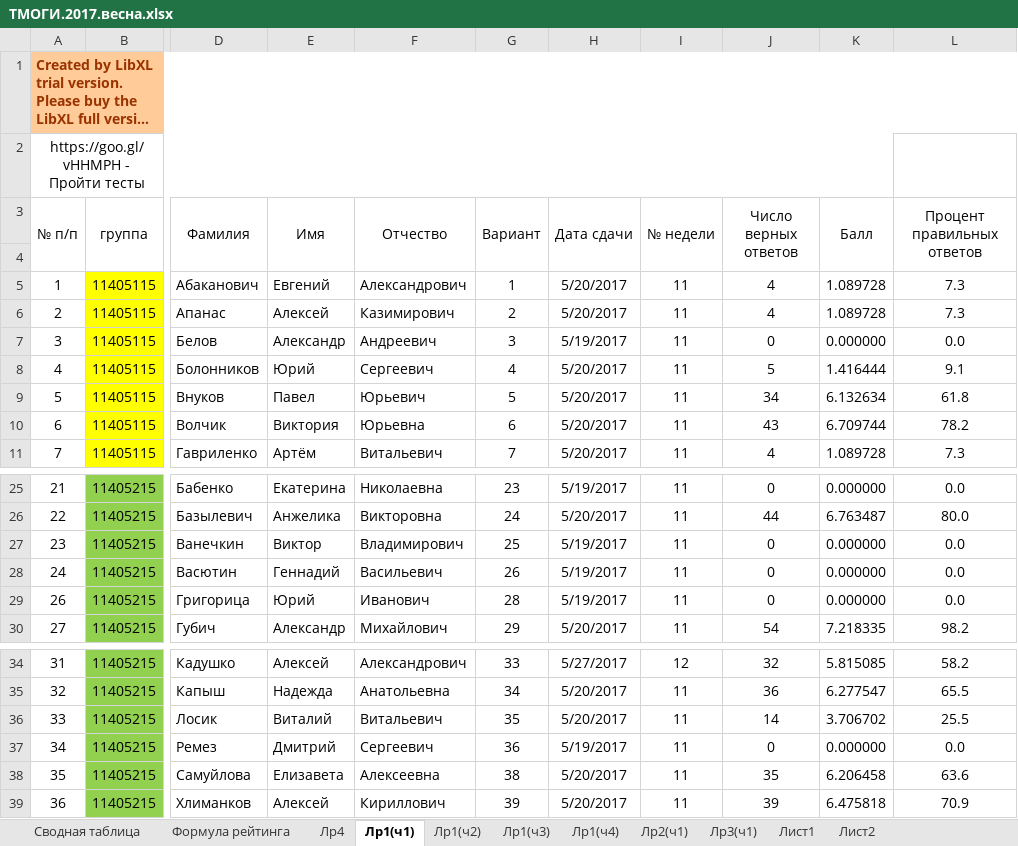
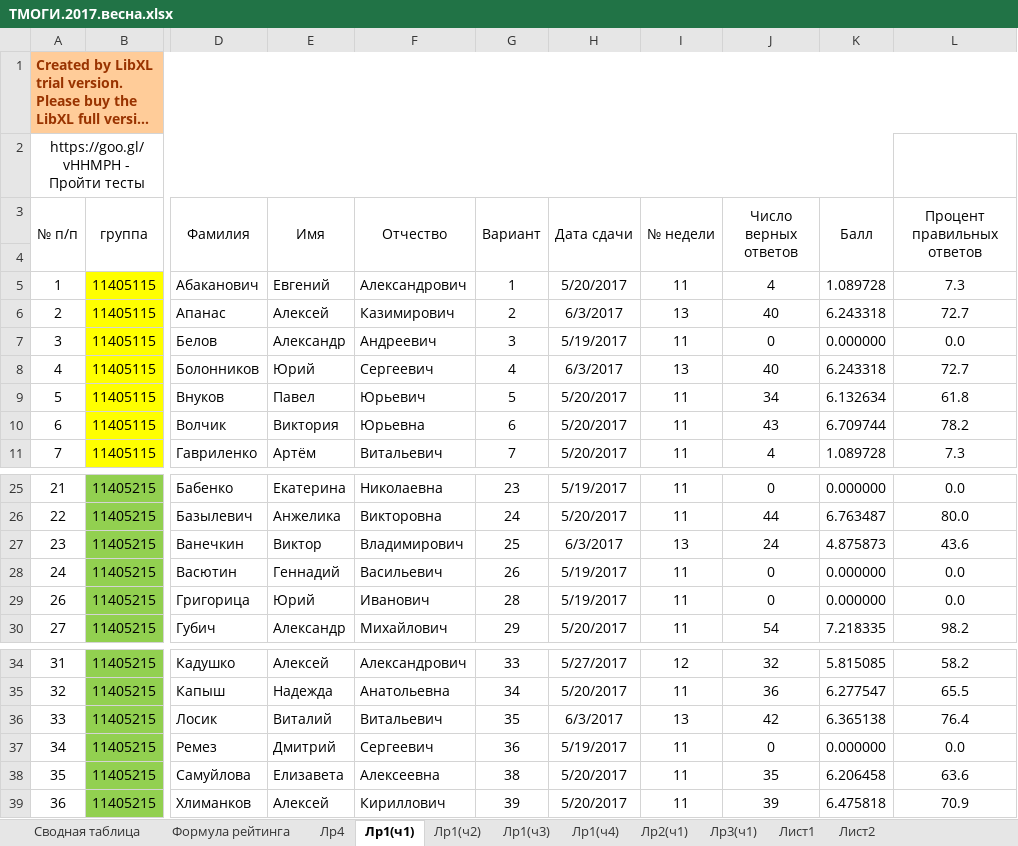
Before and after one commit to b490/rating, an Excel workbook: весна/ТМОГИ.2017.весна.xlsx, sheet Лр1(ч1), drawn as a sheet; only a part is shown, gaps mark what is left out; long unchanged cells end in …; values as stored, in another font and other column widths than the file's, no borders; the diff names each change by its address in the sheet, - before the commit and + after, or states it on an @@ line.

```diff
--- a/весна/ТМОГИ.2017.весна.xlsx (sheet Лр1(ч1))
+++ b/весна/ТМОГИ.2017.весна.xlsx (sheet Лр1(ч1))
-H6 (Дата сдачи): 5/20/2017
+H6 (Дата сдачи): 6/3/2017
-I6 (№ недели): 11
+I6 (№ недели): 13
-J6 (Число верных ответов): 4
+J6 (Число верных ответов): 40
-K6 (Балл): 1.089728
+K6 (Балл): 6.243318
-L6 (Процент правильных ответов): 7.3
+L6 (Процент правильных ответов): 72.7
-H8 (Дата сдачи): 5/20/2017
+H8 (Дата сдачи): 6/3/2017
-I8 (№ недели): 11
+I8 (№ недели): 13
-J8 (Число верных ответов): 5
+J8 (Число верных ответов): 40
-K8 (Балл): 1.416444
+K8 (Балл): 6.243318
-L8 (Процент правильных ответов): 9.1
+L8 (Процент правильных ответов): 72.7
-H27 (Дата сдачи): 5/19/2017
+H27 (Дата сдачи): 6/3/2017
-I27 (№ недели): 11
+I27 (№ недели): 13
-J27 (Число верных ответов): 0
+J27 (Число верных ответов): 24
-K27 (Балл): 0.000000
+K27 (Балл): 4.875873
-L27 (Процент правильных ответов): 0.0
+L27 (Процент правильных ответов): 43.6
-H36 (Дата сдачи): 5/20/2017
+H36 (Дата сдачи): 6/3/2017
-I36 (№ недели): 11
+I36 (№ недели): 13
-J36 (Число верных ответов): 14
+J36 (Число верных ответов): 42
-K36 (Балл): 3.706702
+K36 (Балл): 6.365138
-L36 (Процент правильных ответов): 25.5
+L36 (Процент правильных ответов): 76.4
```
Also changed, not shown: sheet Сводная таблица, sheet Лр2(ч1), sheet Лист2, sheet Лр1(ч2), sheet Лр1(ч3), sheet Лр1(ч4).
